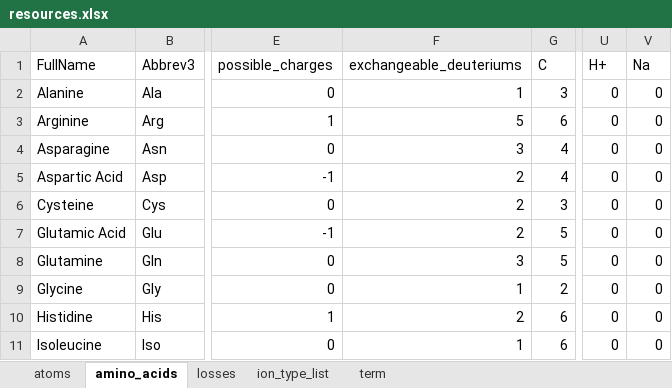
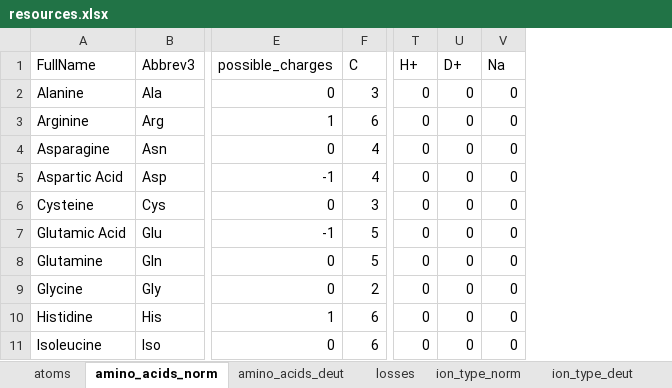
Before and after one commit to bnmoore/Fragmentor, an Excel workbook: resources.xlsx, sheet amino_acids_norm, drawn as a sheet; only a part is shown, gaps mark what is left out; values as stored, in another font and other column widths than the file's, no borders; removed rows and columns are numbered as before the commit, all else as after; the diff names each change by its address in the sheet, - before the commit and + after, or states it on an @@ line.

Commit message:
Fixed deuterium exchange, fixed visualization

```diff
--- a/resources.xlsx (sheet amino_acids_norm)
+++ b/resources.xlsx (sheet amino_acids_norm)
-sheet tab: amino_acids
+sheet tab: amino_acids_norm
-sheet tab: ion_type_list
+sheet tab: ion_type_norm
+sheet tab: amino_acids_deut
+sheet tab: ion_type_deut
-column F (exchangeable_deuteriums), rows 2-11: 1 | 5 | 3 | 2 | 2 | 2 | 3 | 1 | 2 | 1
+column U (D+), rows 2-11: all 0
```
Also changed, not shown: sheet term_norm, sheet atoms, sheet ion_type_norm, sheet losses, other sheet tabs, 4 other files.
